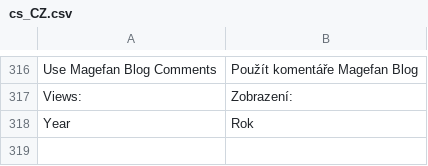
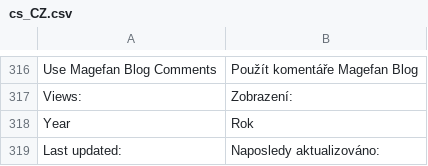
Before and after one commit to magefan/module-blog, a CSV file: i18n/cs_CZ.csv, drawn as a sheet; only a part is shown, gaps mark what is left out; the diff names each change by its address in the sheet, - before the commit and + after, or states it on an @@ line.

```diff
--- a/i18n/cs_CZ.csv
+++ b/i18n/cs_CZ.csv
+row 319: Last updated: | Naposledy aktualizováno:
```
Also changed, not shown: i18n/el_GR.csv, i18n/es_ES.csv, 15 other files.
